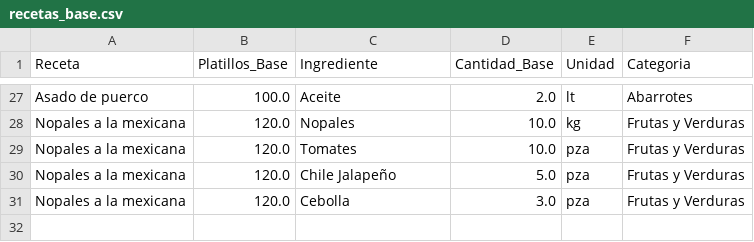
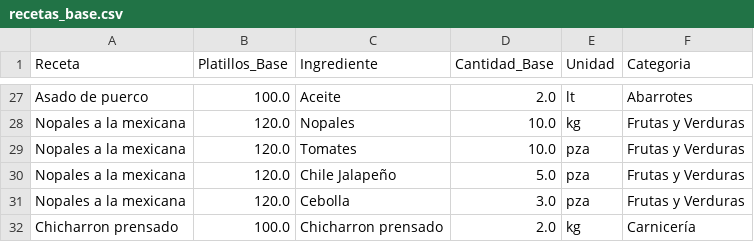
Before and after one commit to Edchvz/Medher-Banquetes, a CSV file: recetas_base.csv, drawn as a sheet; only a part is shown, gaps mark what is left out.

Commit message:
Sincronización de recetas

```diff
--- a/recetas_base.csv
+++ b/recetas_base.csv
@@ -31 +31,2 @@ Nopales a la mexicana,120.0,Chile Jalapeño,5.0,pza,Frutas y Verduras
 Nopales a la mexicana,120.0,Cebolla,3.0,pza,Frutas y Verduras
+Chicharron prensado,100.0,Chicharron prensado,2.0,kg,Carnicería
```
